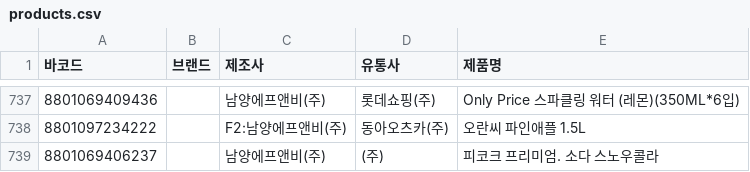
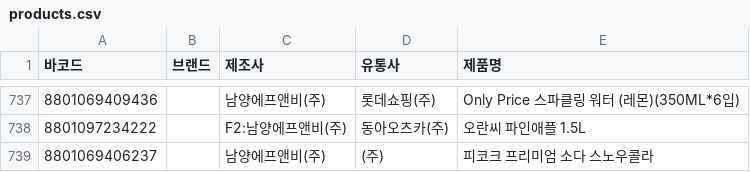
Before and after one commit to NullFull/isnamyang, a CSV file: backend/data/products.csv, drawn as a sheet; only a part is shown, gaps mark what is left out; the diff names each change by its address in the sheet, - before the commit and + after, or states it on an @@ line.

Commit message:
Update products.csv

```diff
--- a/backend/data/products.csv
+++ b/backend/data/products.csv
-E739 (제품명): 피코크 프리미엄. 소다 스노우콜라
+E739 (제품명): 피코크 프리미엄 소다 스노우콜라
```
